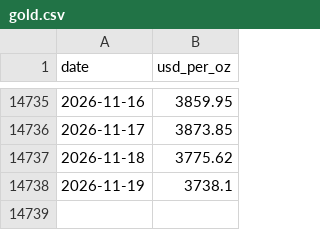
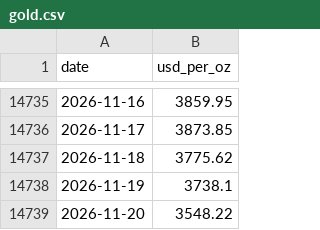
Before and after one commit to soohucn-gif/macro5-dashboard, a CSV file: data/gold.csv, drawn as a sheet; only a part is shown, gaps mark what is left out; the diff names each change by its address in the sheet, - before the commit and + after, or states it on an @@ line.

```diff
--- a/data/gold.csv
+++ b/data/gold.csv
+row 14739: 2026-11-20 | 3548.22
```
Also changed, not shown: data/bitcoin.csv, data/gpu_rental.csv, 9 other files.
